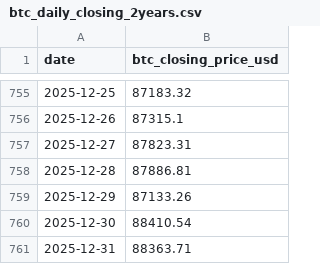
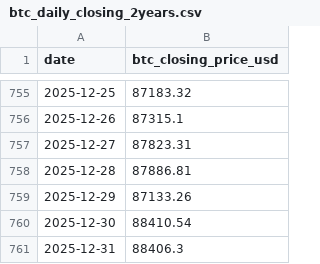
Before and after one commit to RoundBearChoi/btc_eth_statistics, a CSV file: data/btc_daily_closing_2years.csv, drawn as a sheet; only a part is shown, gaps mark what is left out.

```diff
--- a/data/btc_daily_closing_2years.csv
+++ b/data/btc_daily_closing_2years.csv
@@ -760,2 +760,2 @@ date,btc_closing_price_usd
 2025-12-30,88410.54
-2025-12-31,88363.71
+2025-12-31,88406.3
```
Also changed, not shown: data/btc_eth_price.csv, data/btc_eth_price_change.csv, 27 other files.
